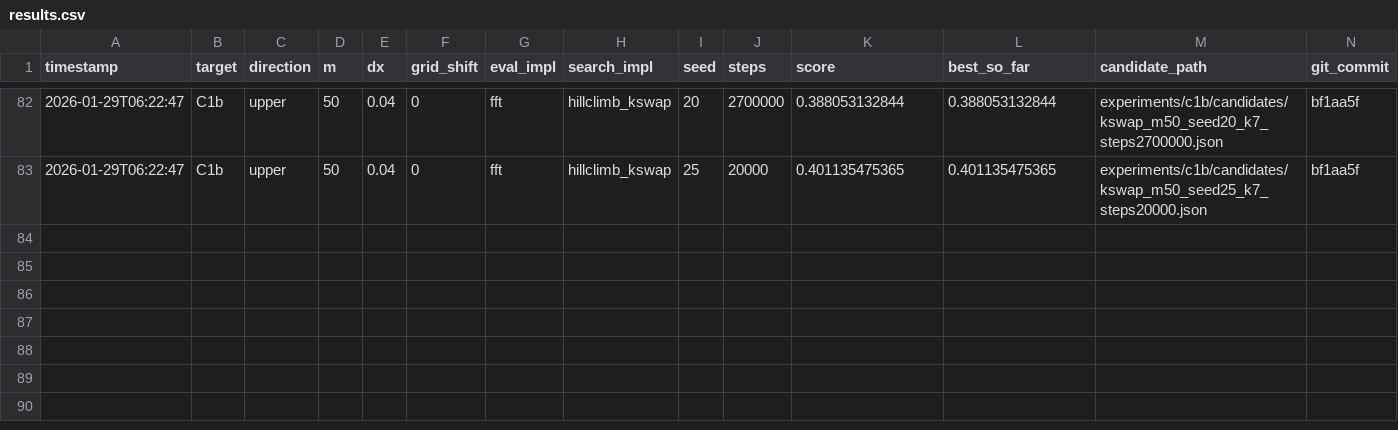
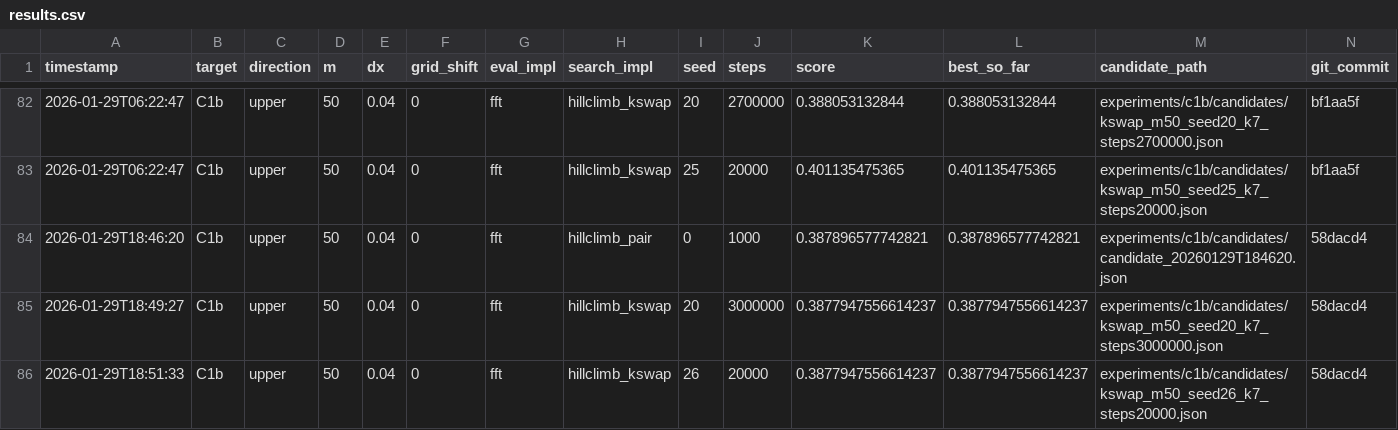
Before and after one commit to sebastian-griego/opt, a CSV file: results.csv, drawn as a sheet; only a part is shown, gaps mark what is left out; the diff names each change by its address in the sheet, - before the commit and + after, or states it on an @@ line.

Commit message:
iter: kswap k7 seed20 3.0M

```diff
--- a/results.csv
+++ b/results.csv
+row 84: 2026-01-29T18:46:20 | C1b | upper | 50 | 0.04 | 0 | fft | hillclimb_pair | 0 | 1000 | 0.387896577742821 | 0.387896577742821 | experiments/c1b/candidates/candidate_20260129T184620.json | 58dacd4
+row 85: 2026-01-29T18:49:27 | C1b | upper | 50 | 0.04 | 0 | fft | hillclimb_kswap | 20 | 3000000 | 0.3877947556614237 | 0.3877947556614237 | experiments/c1b/candidates/kswap_m50_seed20_k7_steps3000000.json | 58dacd4
+row 86: 2026-01-29T18:51:33 | C1b | upper | 50 | 0.04 | 0 | fft | hillclimb_kswap | 26 | 20000 | 0.3877947556614237 | 0.3877947556614237 | experiments/c1b/candidates/kswap_m50_seed26_k7_steps20000.json | 58dacd4
```
Also changed, not shown: 6 other files.
